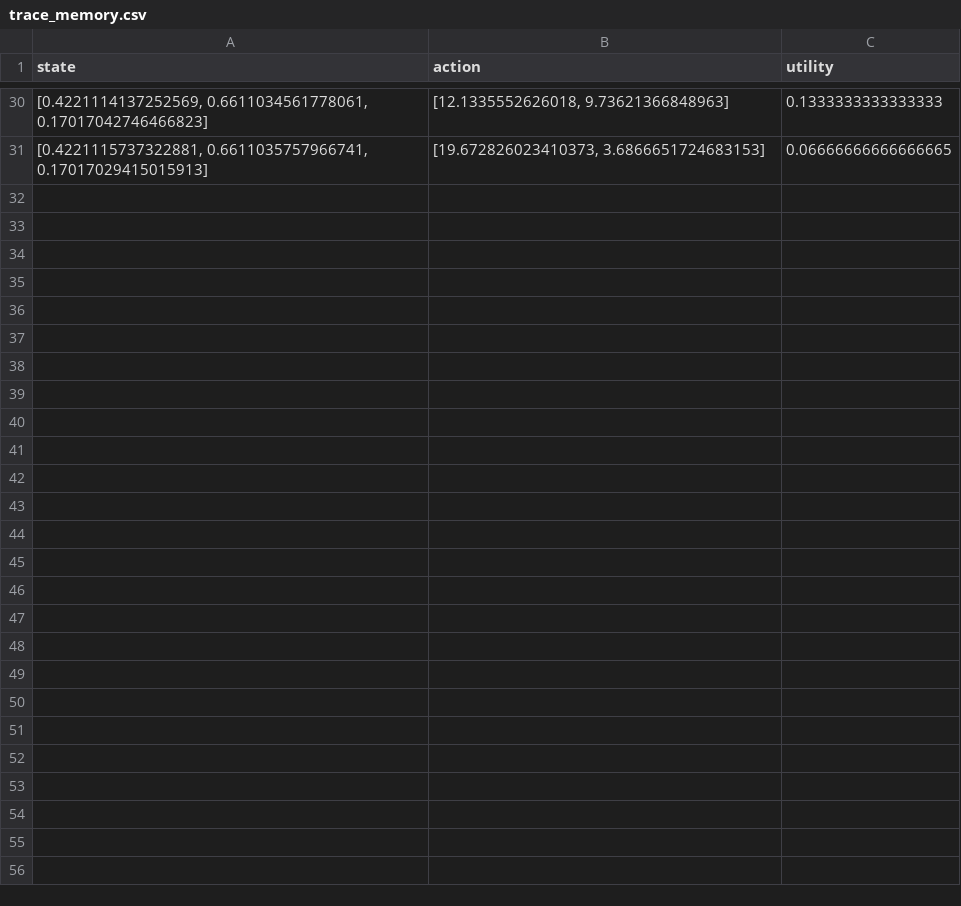
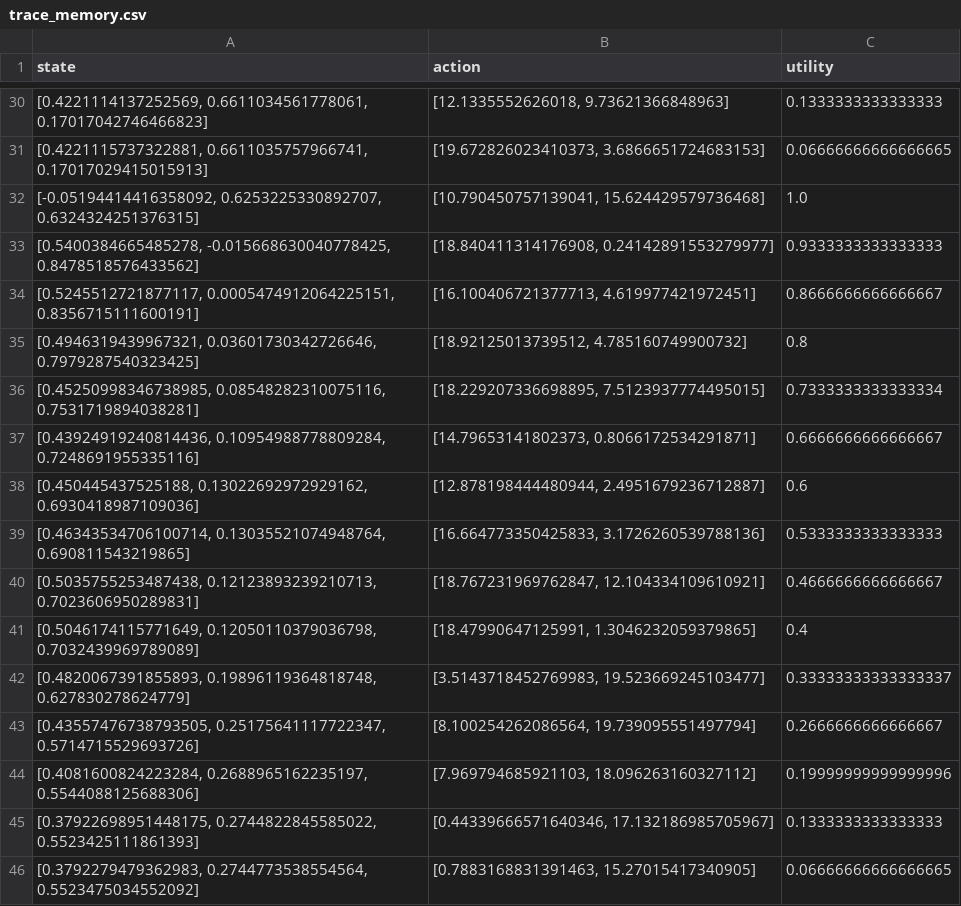
Before and after one commit to Alexec02/IR2, a CSV file: trace_memory.csv, drawn as a sheet; only a part is shown, gaps mark what is left out.

```diff
--- a/trace_memory.csv
+++ b/trace_memory.csv
@@ -31 +31,16 @@ state,action,utility
 "[0.4221115737322881, 0.6611035757966741, 0.17017029415015913]","[19.672826023410373, 3.6866651724683153]",0.06666666666666665
+"[-0.05194414416358092, 0.6253225330892707, 0.6324324251376315]","[10.790450757139041, 15.624429579736468]",1.0
+"[0.5400384665485278, -0.015668630040778425, 0.8478518576433562]","[18.840411314176908, 0.24142891553279977]",0.9333333333333333
+"[0.5245512721877117, 0.0005474912064225151, 0.8356715111600191]","[16.100406721377713, 4.619977421972451]",0.8666666666666667
+"[0.4946319439967321, 0.03601730342726646, 0.7979287540323425]","[18.92125013739512, 4.785160749900732]",0.8
+"[0.45250998346738985, 0.08548282310075116, 0.7531719894038281]","[18.229207336698895, 7.5123937774495015]",0.7333333333333334
+"[0.43924919240814436, 0.10954988778809284, 0.7248691955335116]","[14.79653141802373, 0.8066172534291871]",0.6666666666666667
+"[0.450445437525188, 0.13022692972929162, 0.6930418987109036]","[12.878198444480944, 2.4951679236712887]",0.6
+"[0.46343534706100714, 0.13035521074948764, 0.690811543219865]","[16.664773350425833, 3.1726260539788136]",0.5333333333333333
+"[0.5035755253487438, 0.12123893239210713, 0.7023606950289831]","[18.767231969762847, 12.104334109610921]",0.4666666666666667
+"[0.5046174115771649, 0.12050110379036798, 0.7032439969789089]","[18.47990647125991, 1.3046232059379865]",0.4
+"[0.4820067391855893, 0.19896119364818748, 0.627830278624779]","[3.5143718452769983, 19.523669245103477]",0.33333333333333337
+"[0.43557476738793505, 0.25175641117722347, 0.5714715529693726]","[8.100254262086564, 19.739095551497794]",0.2666666666666667
+"[0.4081600824223284, 0.2688965162235197, 0.5544088125688306]","[7.969794685921103, 18.096263160327112]",0.19999999999999996
+"[0.37922698951448175, 0.2744822845585022, 0.5523425111861393]","[0.44339666571640346, 17.132186985705967]",0.1333333333333333
+"[0.3792279479362983, 0.2744773538554564, 0.5523475034552092]","[0.7883168831391463, 15.27015417340905]",0.06666666666666665
```
Also changed, not shown: 7 other files.
